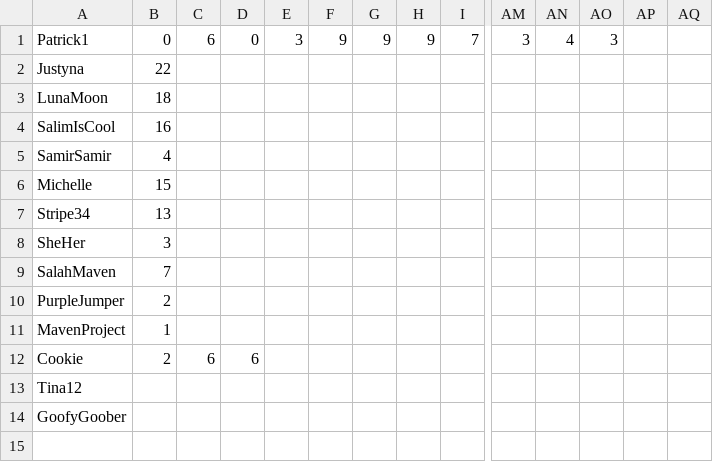
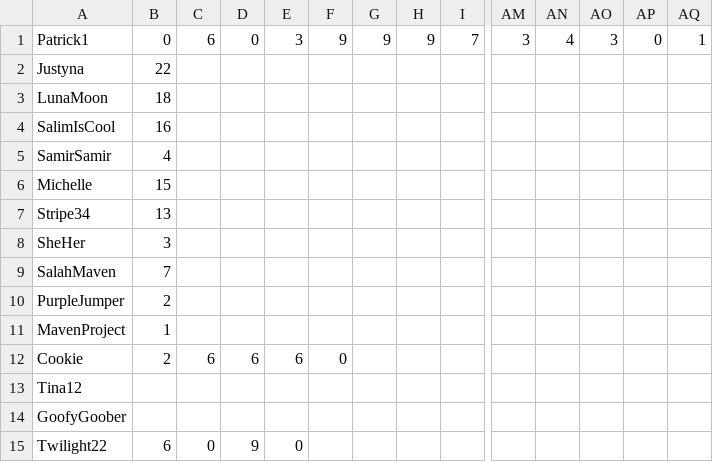
Before and after one commit to justyna-przy/QuizzardVer2, a CSV file: src/main/resources/surv.csv, drawn as a sheet; only a part is shown, gaps mark what is left out; rows hold the shown columns only; the diff names each change by its address in the sheet, - before the commit and + after, or states it on an @@ line.

```diff
--- a/src/main/resources/surv.csv
+++ b/src/main/resources/surv.csv
-AP1: (empty)
+AP1: 0
-AQ1: (empty)
+AQ1: 1
-E12: (empty)
+E12: 6
-F12: (empty)
+F12: 0
+row 15: Twilight22 | 6 | 0 | 9 | 0
```
Also changed, not shown: src/main/resources/stats.csv, 32 other files.
